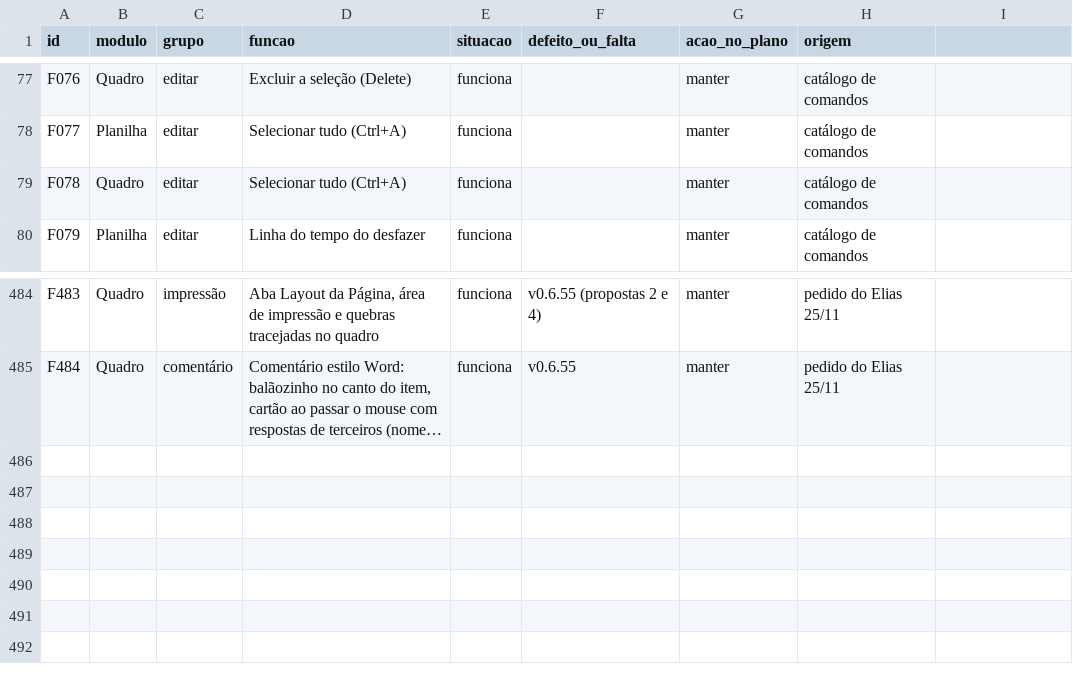
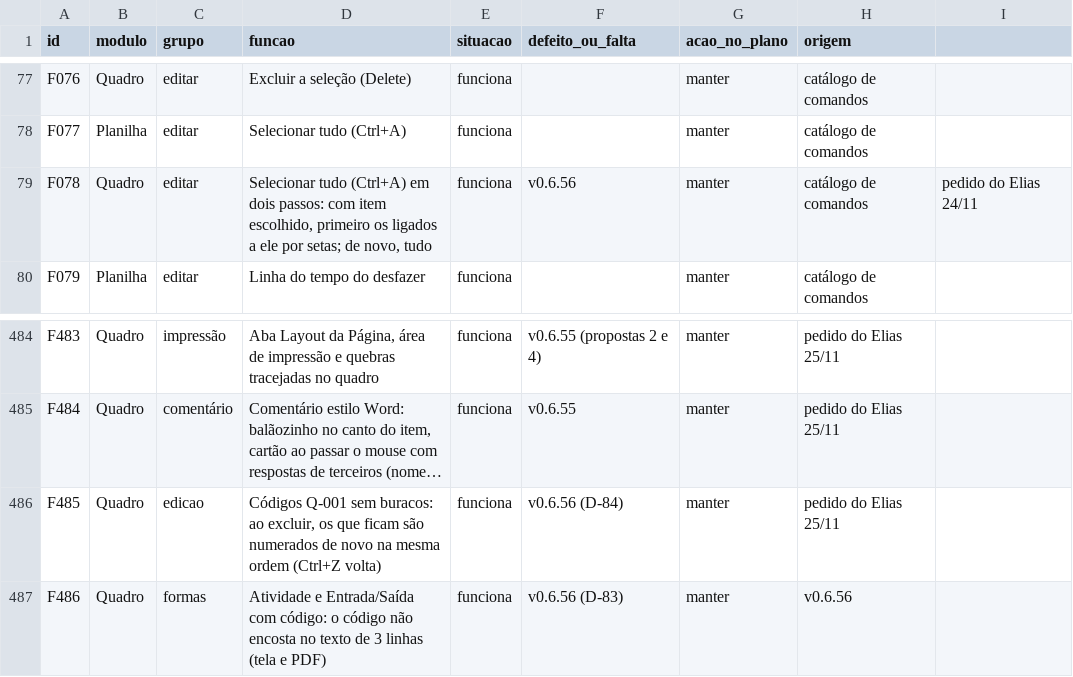
Before and after one commit to EliasGrigori/EFCdocs, a CSV file: fonte/docs/features.csv, drawn as a sheet; only a part is shown, gaps mark what is left out; long unchanged cells end in …; the diff names each change by its address in the sheet, - before the commit and + after, or states it on an @@ line.

```diff
--- a/fonte/docs/features.csv
+++ b/fonte/docs/features.csv
-D79 (funcao): …tudo (Ctrl+A)
+D79 (funcao): …tudo (Ctrl+A) em dois passos: com item escolhido, primeiro os ligados a ele por setas; de novo, tudo
-F79 (defeito_ou_falta): (empty)
+F79 (defeito_ou_falta): v0.6.56
-I79: (empty)
+I79: pedido do Elias 24/11
+row 486: F485 | Quadro | edicao | Códigos Q-001 sem buracos: ao excluir, os que ficam são numerados de novo na mesma ordem (Ctrl+Z volta) | funciona | v0.6.56 (D-84) | manter | pedido do Elias 25/11
+row 487: F486 | Quadro | formas | Atividade e Entrada/Saída com código: o código não encosta no texto de 3 linhas (tela e PDF) | funciona | v0.6.56 (D-83) | manter | v0.6.56
```
Also changed, not shown: 15 other files.
